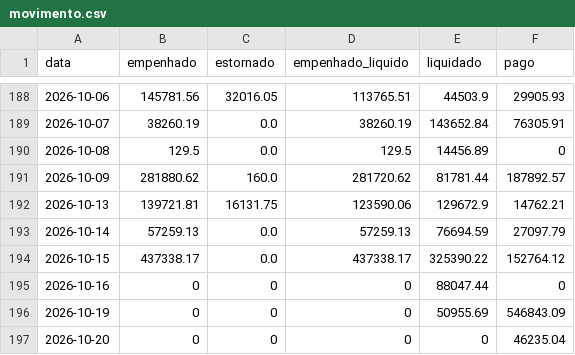
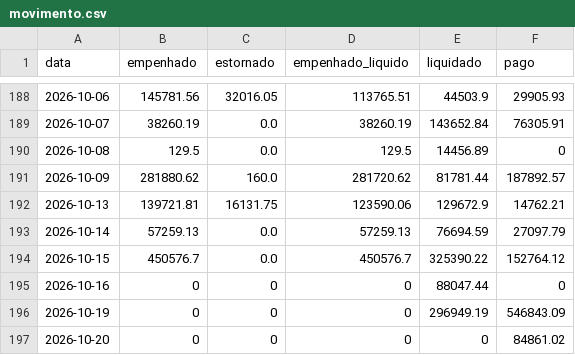
Before and after one commit to vagnerims2/painel-leopolis, a CSV file: data/movimento.csv, drawn as a sheet; only a part is shown, gaps mark what is left out.

```diff
--- a/data/movimento.csv
+++ b/data/movimento.csv
@@ -193,5 +193,5 @@ data,empenhado,estornado,empenhado_liquido,liquidado,pago
 2026-10-14,57259.13,0.0,57259.13,76694.59,27097.79
-2026-10-15,437338.17,0.0,437338.17,325390.22,152764.12
+2026-10-15,450576.7,0.0,450576.7,325390.22,152764.12
 2026-10-16,0,0,0,88047.44,0
-2026-10-19,0,0,0,50955.69,546843.09
-2026-10-20,0,0,0,0,46235.04
+2026-10-19,0,0,0,296949.19,546843.09
+2026-10-20,0,0,0,0,84861.02
```
Also changed, not shown: data/dotacoes.csv, data/liquidacoes.csv, 6 other files.
